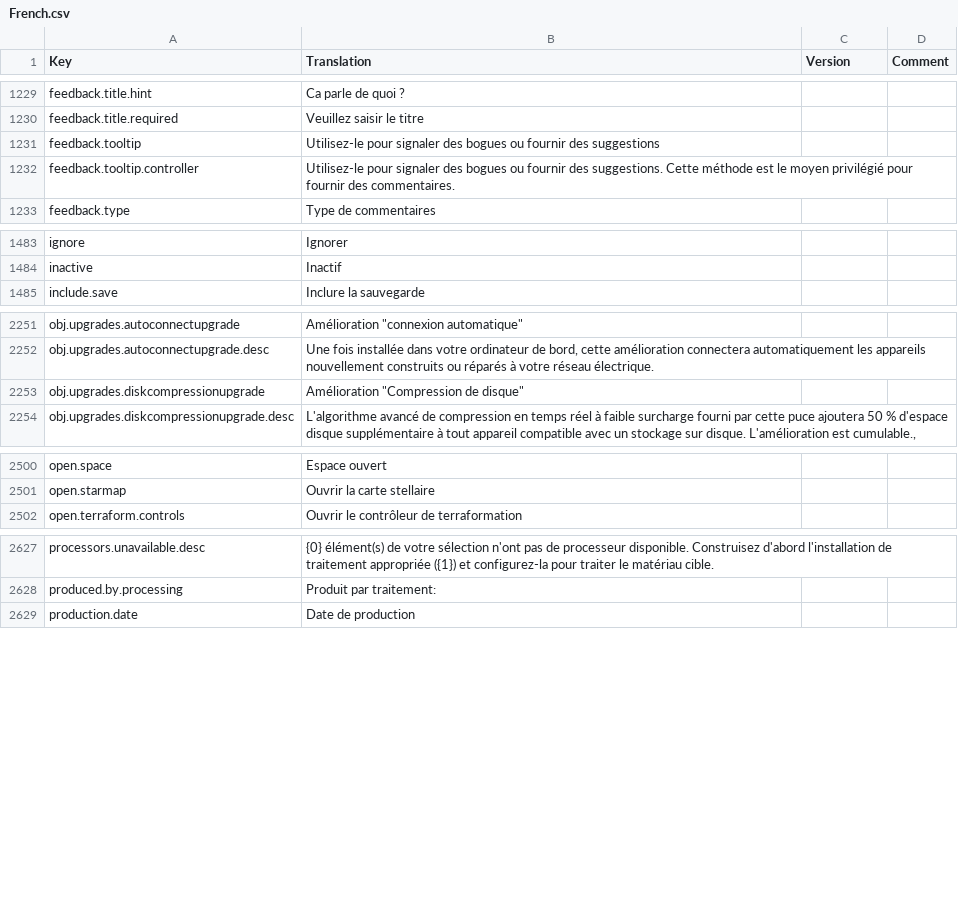
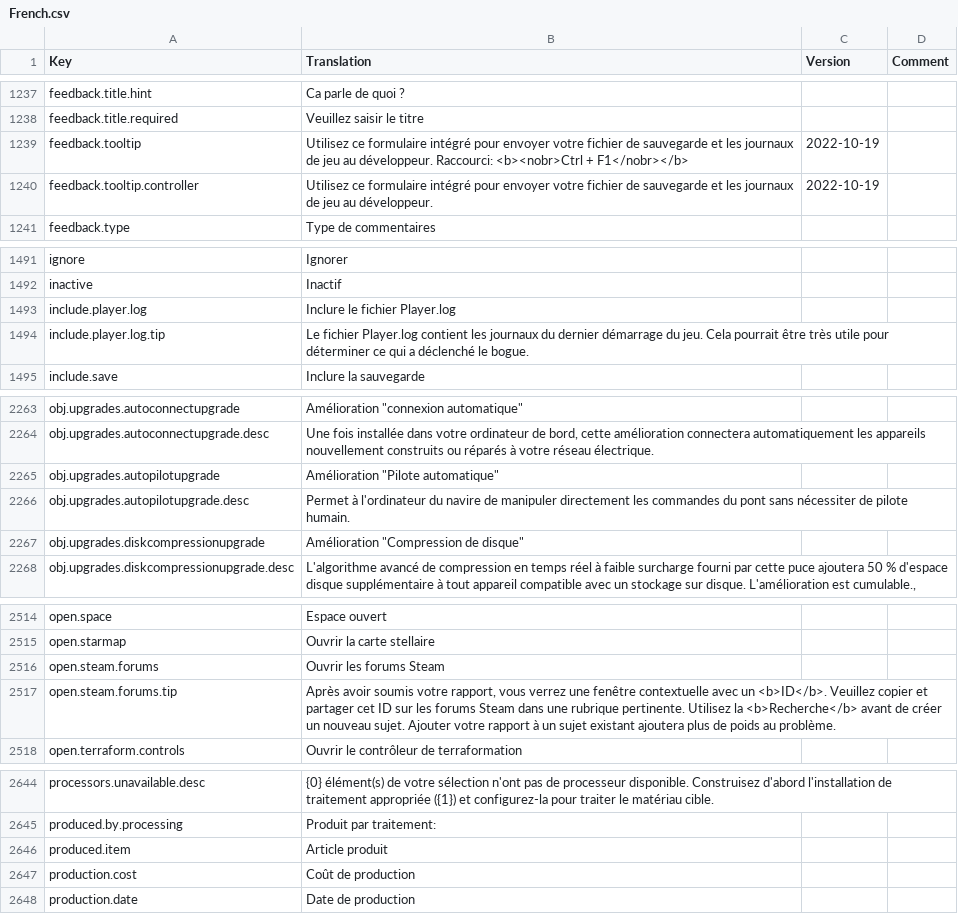
Before and after one commit to kodolinija/stardeus-translations, a CSV file: Translations/French.csv, drawn as a sheet; only a part is shown, gaps mark what is left out; the diff covers the shown part only.

Commit message:
100% on V0.6.116.1304 - Add missing translation. - Update outdated translation.

```diff
--- a/Translations/French.csv
+++ b/Translations/French.csv
@@ -1230,4 +1238,4 @@ feedback.title.hint,Ca parle de quoi ?,,
 feedback.title.required,Veuillez saisir le titre,,
-feedback.tooltip,Utilisez-le pour signaler des bogues ou fournir des suggestions,,
-feedback.tooltip.controller,Utilisez-le pour signaler des bogues ou fournir des suggestions. Cette méthode est le moyen privilégié pour fournir des commentaires.,,
+feedback.tooltip,Utilisez ce formulaire intégré pour envoyer votre fichier de sauvegarde et les journaux de jeu au développeur. Raccourci: <b><nobr>Ctrl + F1</nobr></b>,2022-10-19,
+feedback.tooltip.controller,Utilisez ce formulaire intégré pour envoyer votre fichier de sauvegarde et les journaux de jeu au développeur.,2022-10-19,
 feedback.type,Type de commentaires,,
@@ -1484,2 +1492,4 @@ ignore,Ignorer,,
 inactive,Inactif,,
+include.player.log,Inclure le fichier Player.log,,
+include.player.log.tip,Le fichier Player.log contient les journaux du dernier démarrage du jeu. Cela pourrait être très utile pour déterminer ce qui a déclenché le bogue.,,
 include.save,Inclure la sauvegarde,,
@@ -2252,2 +2264,4 @@ obj.upgrades.autoconnectupgrade,"Amélioration ""connexion automatique""",,
 obj.upgrades.autoconnectupgrade.desc,"Une fois installée dans votre ordinateur de bord, cette amélioration connectera automatiquement les appareils nouvellement construits ou réparés à votre réseau électrique.",,
+obj.upgrades.autopilotupgrade,"Amélioration ""Pilote automatique""",,
+obj.upgrades.autopilotupgrade.desc,Permet à l'ordinateur du navire de manipuler directement les commandes du pont sans nécessiter de pilote humain.,,
 obj.upgrades.diskcompressionupgrade,"Amélioration ""Compression de disque""",,
@@ -2501,2 +2515,4 @@ open.space,Espace ouvert,,
 open.starmap,Ouvrir la carte stellaire,,
+open.steam.forums,Ouvrir les forums Steam,,
+open.steam.forums.tip,"Après avoir soumis votre rapport, vous verrez une fenêtre contextuelle avec un <b>ID</b>. Veuillez copier et partager cet ID sur les forums Steam dans une rubrique pertinente. Utilisez la <b>Recherche</b> avant de créer un nouveau sujet. Ajouter votre rapport à un sujet existant ajoutera plus de poids au problème.",,
 open.terraform.controls,Ouvrir le contrôleur de terraformation,,
@@ -2628,2 +2645,4 @@ processors.unavailable.desc,{0} élément(s) de votre sélection n'ont pas de p
 produced.by.processing,Produit par traitement:,,
+produced.item,Article produit,,
+production.cost,Coût de production,,
 production.date,Date de production,,
```
Also changed, not shown: 26 added rows and 12 edited cells elsewhere in this file.
